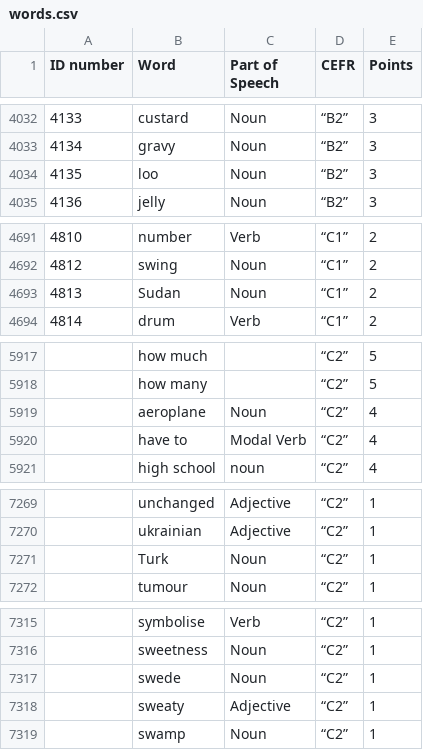
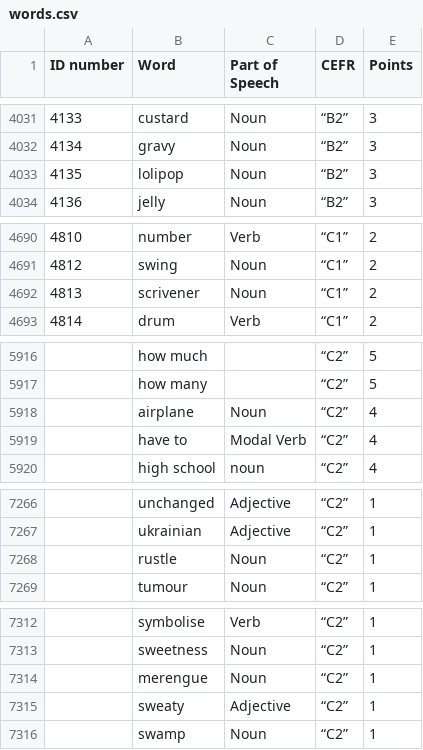
Before and after one commit to amyanycoder/monkeysmash, a CSV file: monkeysmash/src/words.csv, drawn as a sheet; only a part is shown, gaps mark what is left out; the diff covers the shown part only.

```diff
--- a/monkeysmash/src/words.csv
+++ b/monkeysmash/src/words.csv
@@ -4033,3 +4032,3 @@
 "4134","gravy","Noun","“B2”","3","","","",""
-"4135","loo","Noun","“B2”","3","","","",""
+"4135","lolipop","Noun","“B2”","3","","","",""
 "4136","jelly","Noun","“B2”","3","","","",""
@@ -4692,3 +4691,3 @@
 "4812","swing","Noun","“C1”","2","","","",""
-"4813","Sudan","Noun","“C1”","2","","","",""
+"4813","scrivener","Noun","“C1”","2","","","",""
 "4814","drum","Verb","“C1”","2","","","",""
@@ -5918,3 +5917,3 @@
 "","how many","","“C2”","5","","","",""
-"","aeroplane","Noun","“C2”","4","","","",""
+"","airplane","Noun","“C2”","4","","","",""
 "","have to","Modal Verb","“C2”","4","","","",""
@@ -7270,3 +7267,3 @@
 "","ukrainian","Adjective","“C2”","1","","","",""
-"","Turk","Noun","“C2”","1","","","",""
+"","rustle","Noun","“C2”","1","","","",""
 "","tumour","Noun","“C2”","1","","","",""
@@ -7316,3 +7313,3 @@
 "","sweetness","Noun","“C2”","1","","","",""
-"","swede","Noun","“C2”","1","","","",""
+"","merengue","Noun","“C2”","1","","","",""
 "","sweaty","Adjective","“C2”","1","","","",""
```
Also changed, not shown: 3 removed rows and 11 edited cells elsewhere in this file, 13 other files.
